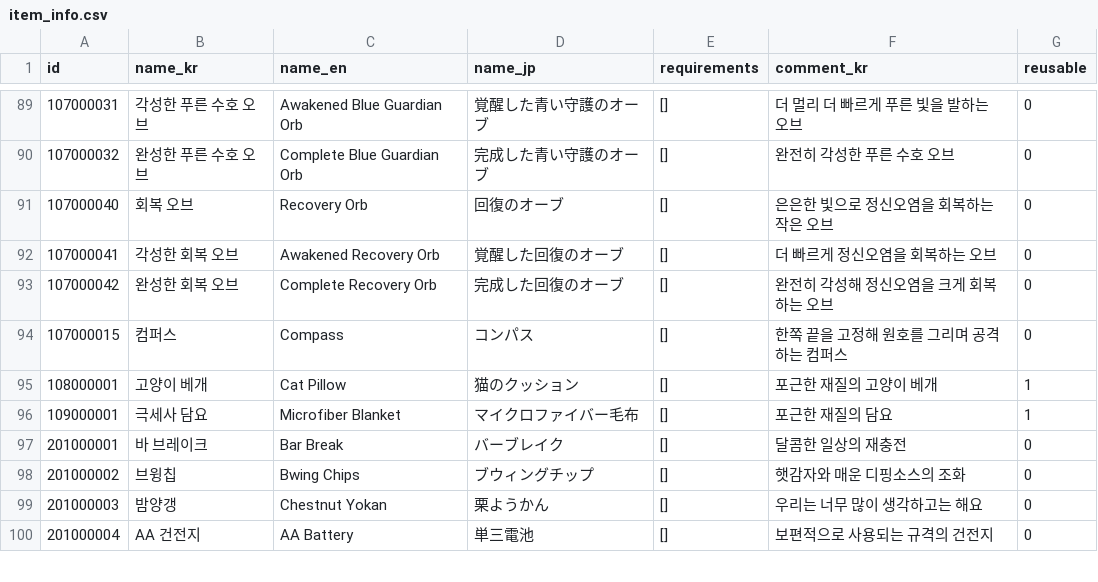
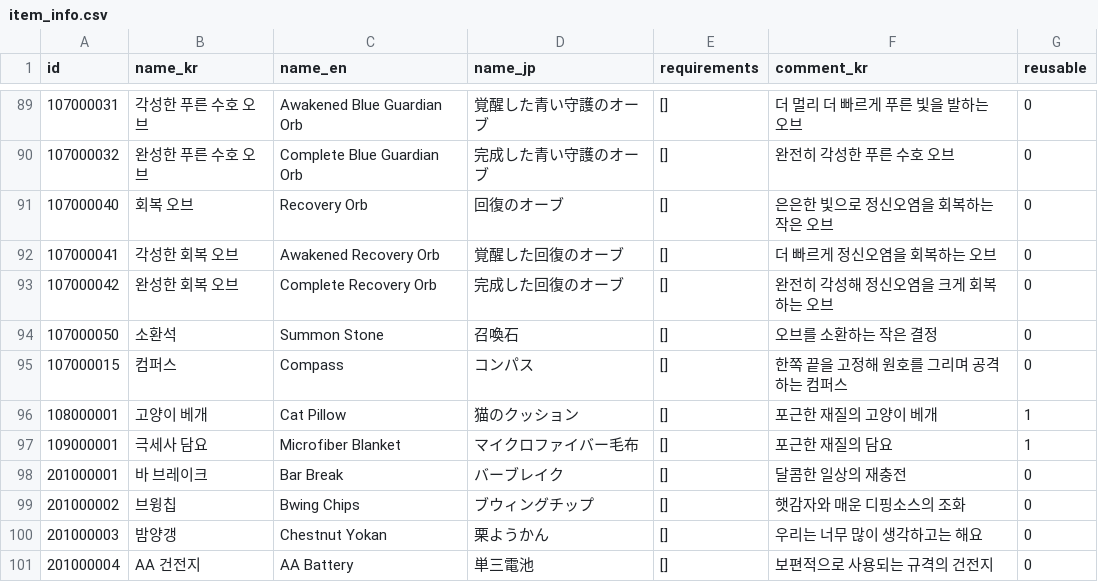
Before and after one commit to yjhan211/orbtail-server, a CSV file: network/Common/csv/item_info.csv, drawn as a sheet; only a part is shown, gaps mark what is left out; the diff names each change by its address in the sheet, - before the commit and + after, or states it on an @@ line.

```diff
--- a/network/Common/csv/item_info.csv
+++ b/network/Common/csv/item_info.csv
+row 94: 107000050 | 소환석 | Summon Stone | 召喚石 | [] | 오브를 소환하는 작은 결정 | 0
```
Also changed, not shown: 11 other files.
